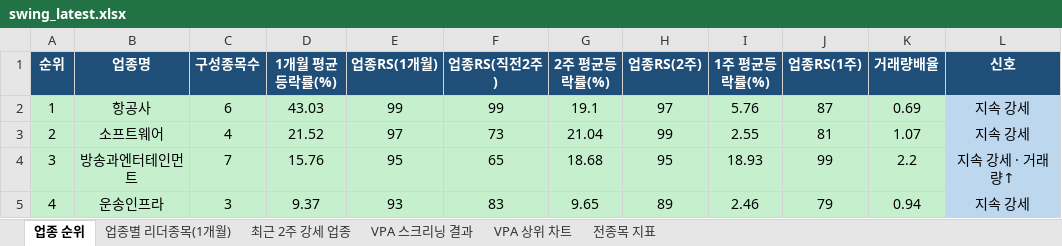
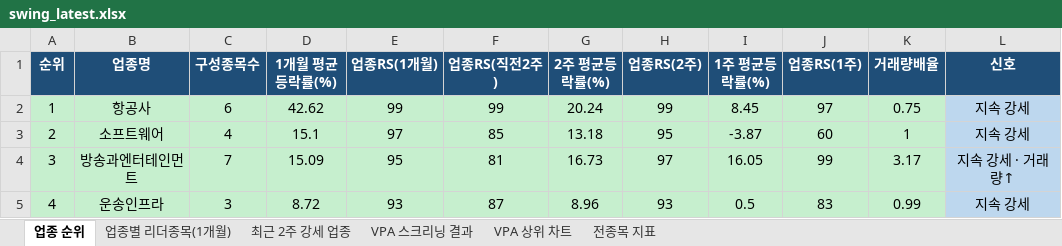
Before and after one commit to gopkh0129/stock, an Excel workbook: docs/data/swing_latest.xlsx, sheet 업종 순위, drawn as a sheet; only a part is shown; values as stored, in another font and other column widths than the file's, no borders; the diff covers the shown part only; the diff names each change by its address in the sheet, - before the commit and + after, or states it on an @@ line.

```diff
--- a/docs/data/swing_latest.xlsx (sheet 업종 순위)
+++ b/docs/data/swing_latest.xlsx (sheet 업종 순위)
-D2 (1개월 평균등락률(%)): 43.03
+D2 (1개월 평균등락률(%)): 42.62
-G2 (2주 평균등락률(%)): 19.1
+G2 (2주 평균등락률(%)): 20.24
-H2 (업종RS(2주)): 97
+H2 (업종RS(2주)): 99
-I2 (1주 평균등락률(%)): 5.76
+I2 (1주 평균등락률(%)): 8.45
-J2 (업종RS(1주)): 87
+J2 (업종RS(1주)): 97
-K2 (거래량배율): 0.69
+K2 (거래량배율): 0.75
-D3 (1개월 평균등락률(%)): 21.52
+D3 (1개월 평균등락률(%)): 15.1
-F3 (업종RS(직전2주)): 73
+F3 (업종RS(직전2주)): 85
-G3 (2주 평균등락률(%)): 21.04
+G3 (2주 평균등락률(%)): 13.18
-H3 (업종RS(2주)): 99
+H3 (업종RS(2주)): 95
-I3 (1주 평균등락률(%)): 2.55
+I3 (1주 평균등락률(%)): -3.87
-J3 (업종RS(1주)): 81
+J3 (업종RS(1주)): 60
-K3 (거래량배율): 1.07
+K3 (거래량배율): 1
-D4 (1개월 평균등락률(%)): 15.76
+D4 (1개월 평균등락률(%)): 15.09
-F4 (업종RS(직전2주)): 65
+F4 (업종RS(직전2주)): 81
-G4 (2주 평균등락률(%)): 18.68
+G4 (2주 평균등락률(%)): 16.73
-H4 (업종RS(2주)): 95
+H4 (업종RS(2주)): 97
-I4 (1주 평균등락률(%)): 18.93
+I4 (1주 평균등락률(%)): 16.05
-K4 (거래량배율): 2.2
+K4 (거래량배율): 3.17
-D5 (1개월 평균등락률(%)): 9.37
+D5 (1개월 평균등락률(%)): 8.72
-F5 (업종RS(직전2주)): 83
+F5 (업종RS(직전2주)): 87
-G5 (2주 평균등락률(%)): 9.65
+G5 (2주 평균등락률(%)): 8.96
-H5 (업종RS(2주)): 89
+H5 (업종RS(2주)): 93
-I5 (1주 평균등락률(%)): 2.46
+I5 (1주 평균등락률(%)): 0.5
-J5 (업종RS(1주)): 79
+J5 (업종RS(1주)): 83
-K5 (거래량배율): 0.94
+K5 (거래량배율): 0.99
```
Also changed, not shown: 23 added rows, 24 removed rows, 163 edited cells, cell formats and row numbers in column A elsewhere in this sheet, sheet 전종목 지표, sheet 최근 2주 강세 업종, sheet 업종별 리더종목(1개월), sheet VPA 스크리닝 결과, charts or pictures, 1 other file.
